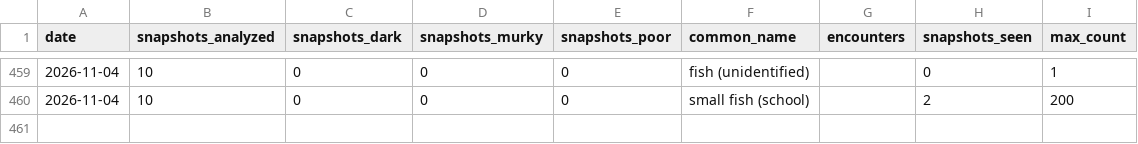
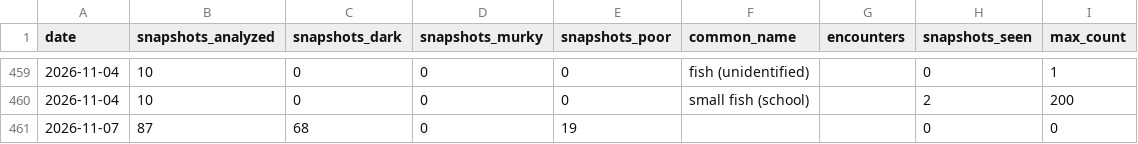
Before and after one commit to joshuafrommeyer-35/PierTracker, a CSV file: results/daily_summary.csv, drawn as a sheet; only a part is shown, gaps mark what is left out; the diff names each change by its address in the sheet, - before the commit and + after, or states it on an @@ line.

```diff
--- a/results/daily_summary.csv
+++ b/results/daily_summary.csv
+row 461: 2026-11-07 | 87 | 68 | 0 | 19 |  |  | 0 | 0
```
Also changed, not shown: results/daily_conditions.csv, results/environment_hourly.csv, 5 other files.
